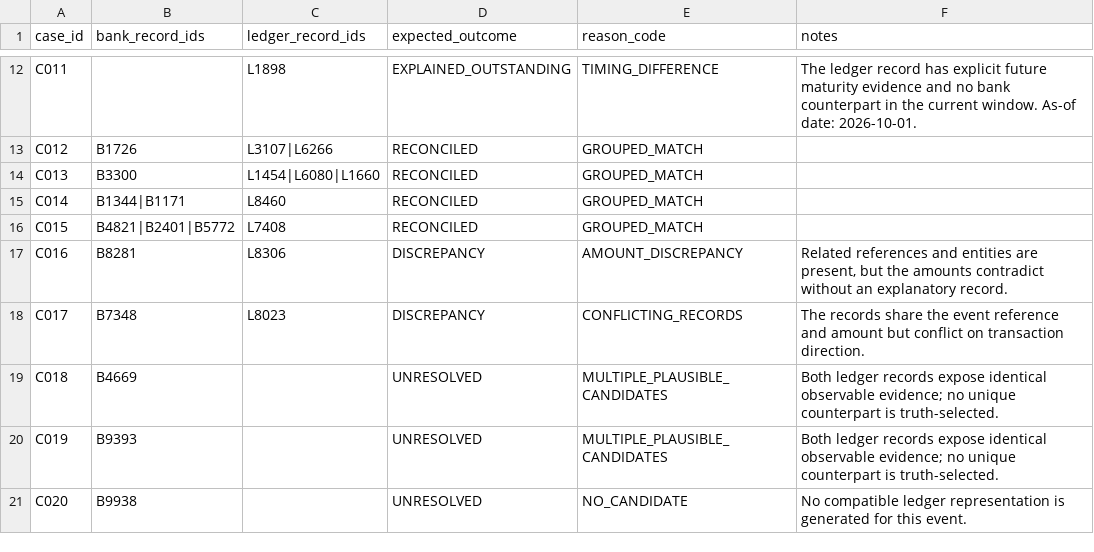
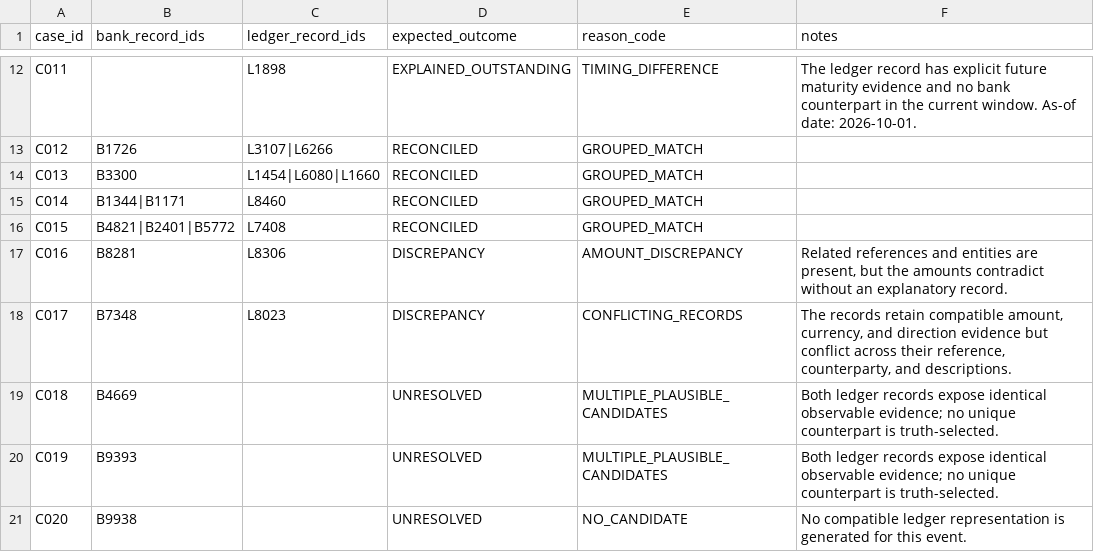
Before and after one commit to kkbot122/Tally---RazorPay-Buildathon, a CSV file: data/dev/ground_truth.csv, drawn as a sheet; only a part is shown, gaps mark what is left out.

```diff
--- a/data/dev/ground_truth.csv
+++ b/data/dev/ground_truth.csv
@@ -17,3 +17,3 @@ C015,B4821|B2401|B5772,L7408,RECONCILED,GROUPED_MATCH,
 C016,B8281,L8306,DISCREPANCY,AMOUNT_DISCREPANCY,"Related references and entities are present, but the amounts contradict without an explanatory record."
-C017,B7348,L8023,DISCREPANCY,CONFLICTING_RECORDS,The records share the event reference and amount but conflict on transaction direction.
+C017,B7348,L8023,DISCREPANCY,CONFLICTING_RECORDS,"The records retain compatible amount, currency, and direction evidence but conflict across their reference, counterparty, and descriptions."
 C018,B4669,,UNRESOLVED,MULTIPLE_PLAUSIBLE_CANDIDATES,Both ledger records expose identical observable evidence; no unique counterpart is truth-selected.
```
Also changed, not shown: data/dev/bank_transactions.csv, data/dev/ledger_transactions.csv, 14 other files.
